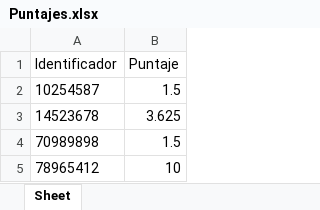
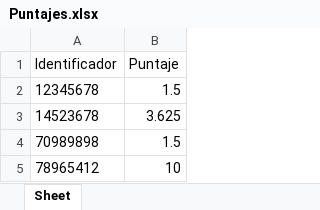
Before and after one commit to RenzoT/PI3-Project, an Excel workbook: Puntajes.xlsx, sheet Sheet, drawn as a sheet; values as stored, in another font and other column widths than the file's, no borders; the diff names each change by its address in the sheet, - before the commit and + after, or states it on an @@ line.

```diff
--- a/Puntajes.xlsx (sheet Sheet)
+++ b/Puntajes.xlsx (sheet Sheet)
-A2 (Identificador): 10254587
+A2 (Identificador): 12345678
```
Also changed, not shown: 9 other files.
